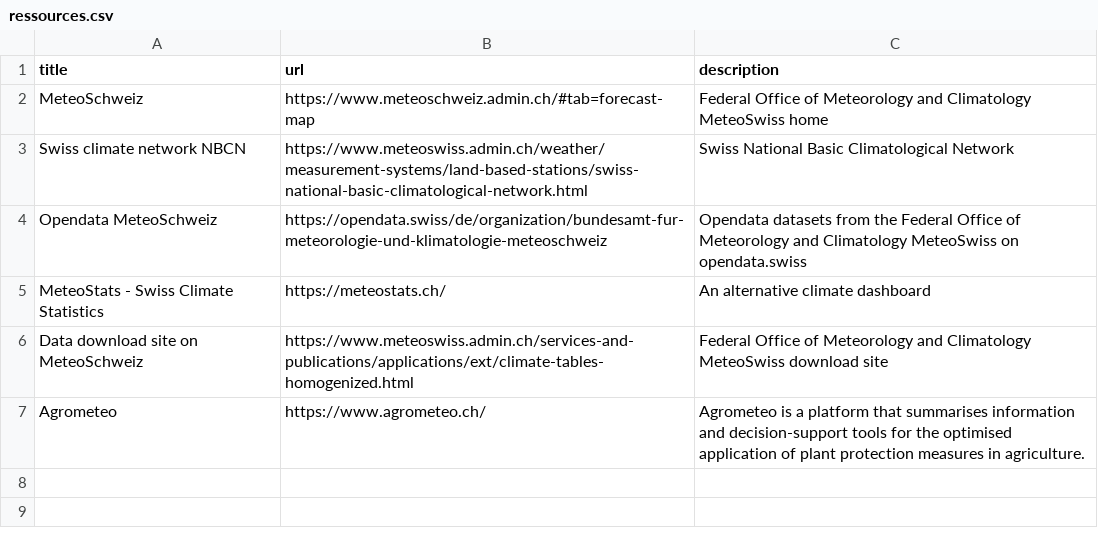
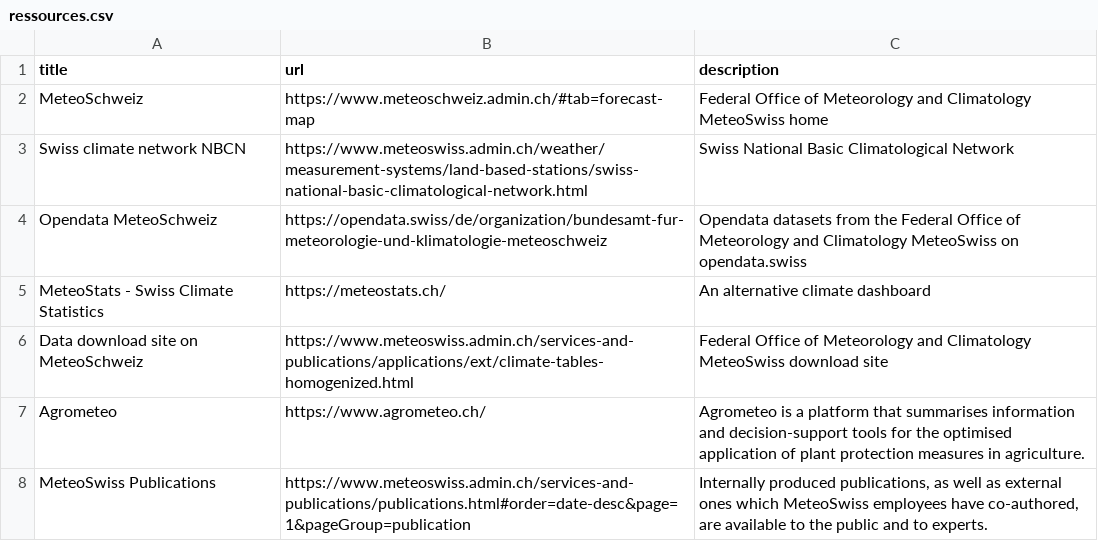
Before and after one commit to lcalmbach/climate-sci-graph, a CSV file: data/ressources.csv, drawn as a sheet.

Commit message:
added daily values, additional time aggregations

```diff
--- a/data/ressources.csv
+++ b/data/ressources.csv
@@ -7 +7,2 @@ Data download site on MeteoSchweiz;https://www.meteoswiss.admin.ch/services-and-
 Agrometeo;https://www.agrometeo.ch/;Agrometeo is a platform that summarises information and decision-support tools for the optimised application of plant protection measures in agriculture.
+MeteoSwiss Publications;https://www.meteoswiss.admin.ch/services-and-publications/publications.html#order=date-desc&page=1&pageGroup=publication;Internally produced publications, as well as external ones which MeteoSwiss employees have co-authored, are available to the public and to experts.
```
Also changed, not shown: 29 other files.
